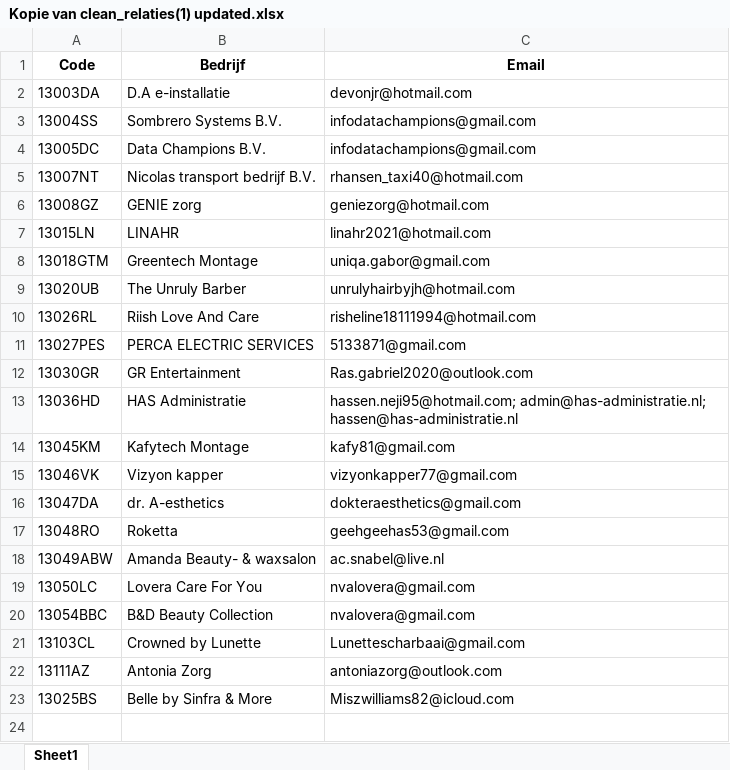
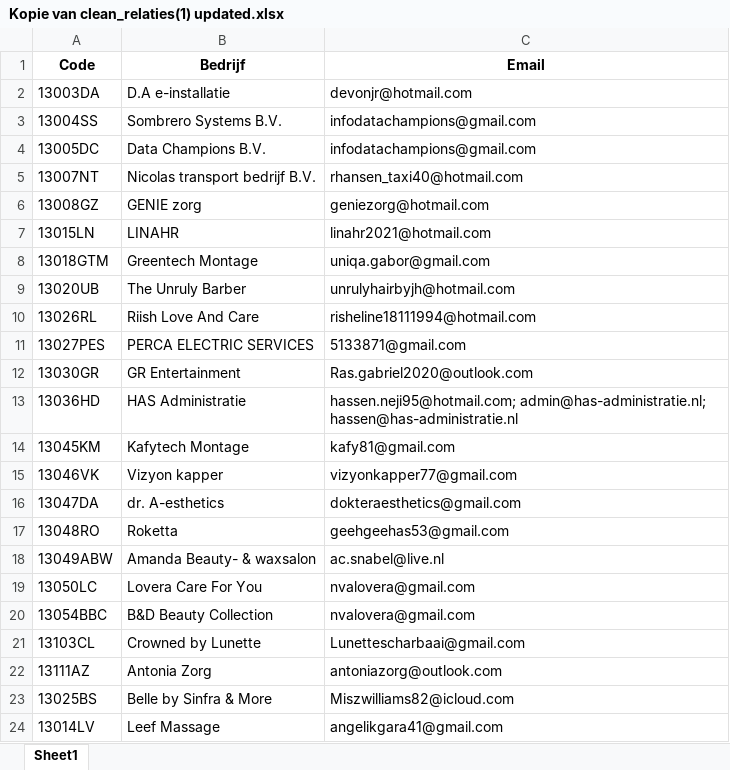
Before and after one commit to data-champions/docudeel-backend, an Excel workbook: data/Kopie van clean_relaties(1) updated.xlsx, sheet Sheet1, drawn as a sheet; values as stored, in another font and other column widths than the file's, no borders; the diff names each change by its address in the sheet, - before the commit and + after, or states it on an @@ line.

```diff
--- a/data/Kopie van clean_relaties(1) updated.xlsx (sheet Sheet1)
+++ b/data/Kopie van clean_relaties(1) updated.xlsx (sheet Sheet1)
+row 24: 13014LV | Leef Massage | angelikgara41@gmail.com
```
Also changed, not shown: 6 other files.
